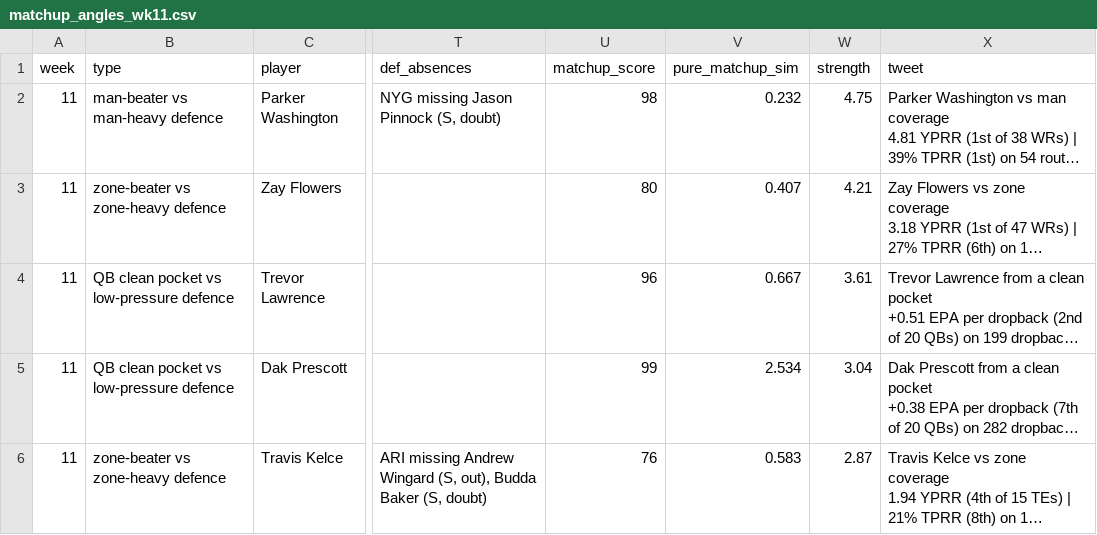
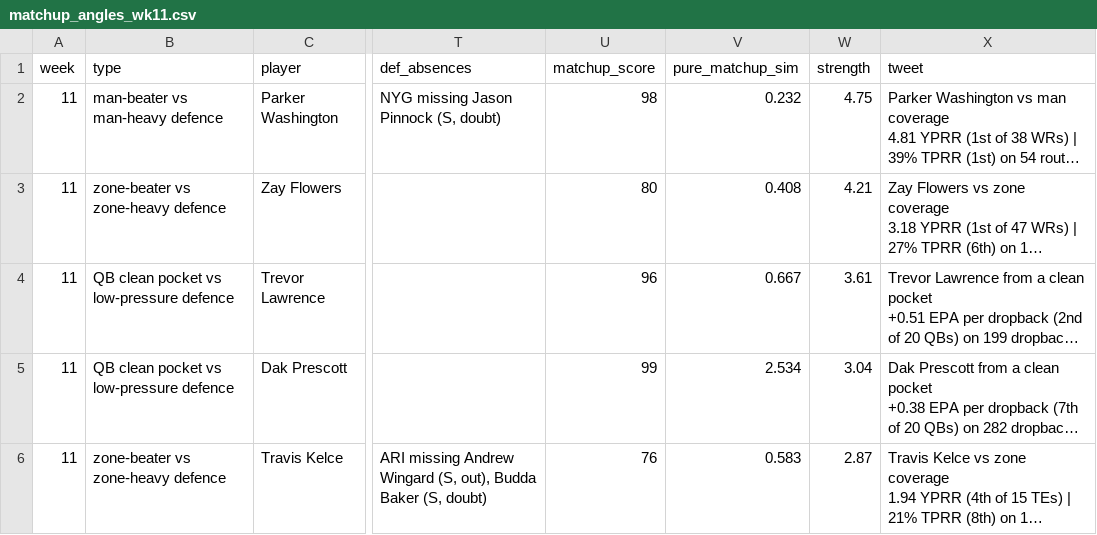
Before and after one commit to dhanani1/dwain-coverage-data, a CSV file: matchup_angles_wk11.csv, drawn as a sheet; only a part is shown, gaps mark what is left out; long unchanged cells end in …; the diff covers the shown part only; the diff names each change by its address in the sheet, - before the commit and + after, or states it on an @@ line.

Commit message:
refresh weeks 01-10 (2026-11-19 13:08)

```diff
--- a/matchup_angles_wk11.csv
+++ b/matchup_angles_wk11.csv
-V3 (pure_matchup_sim): 0.407
+V3 (pure_matchup_sim): 0.408
```
Also changed, not shown: 1 added row and 3 edited cells elsewhere in this file, matchup_angles_candidates_wk11.csv, t2_fp.csv, 4 other files.
